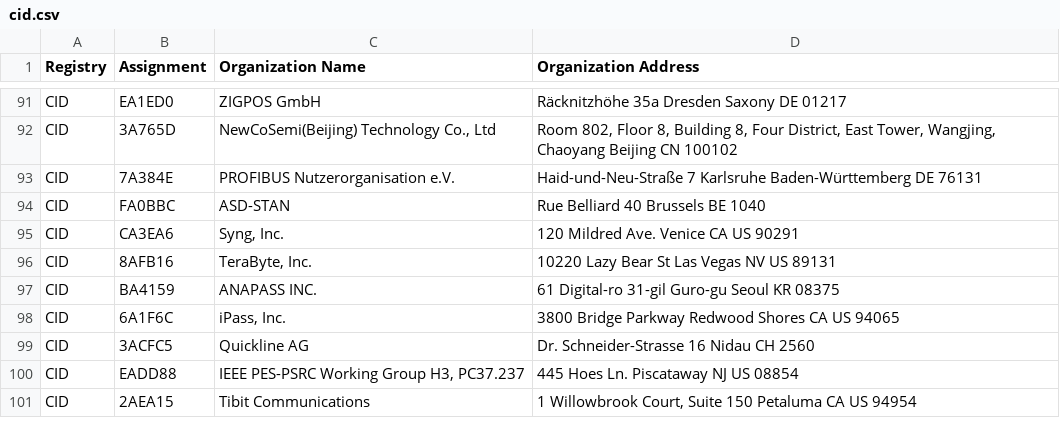
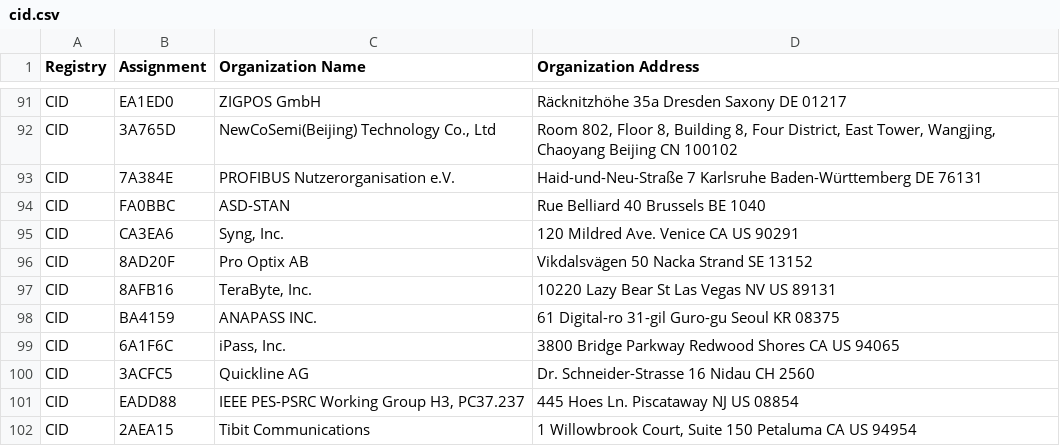
Before and after one commit to bedestall5/mac-ages, a CSV file: data/ieee/cid.csv, drawn as a sheet; only a part is shown, gaps mark what is left out.

```diff
--- a/data/ieee/cid.csv
+++ b/data/ieee/cid.csv
@@ -95,2 +95,3 @@ CID,FA0BBC,ASD-STAN,Rue Belliard 40 Brussels  BE 1040
 CID,CA3EA6,"Syng, Inc.",120 Mildred Ave. Venice CA US 90291
+CID,8AD20F,Pro Optix AB,Vikdalsvägen 50 Nacka Strand  SE 13152
 CID,8AFB16,"TeraByte, Inc.",10220 Lazy Bear St Las Vegas NV US 89131
```
Also changed, not shown: data/ieee/mam.csv, data/ieee/oui36.csv, 2 other files.
